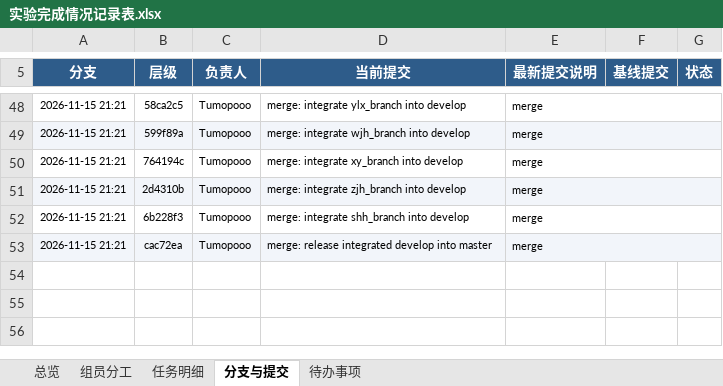
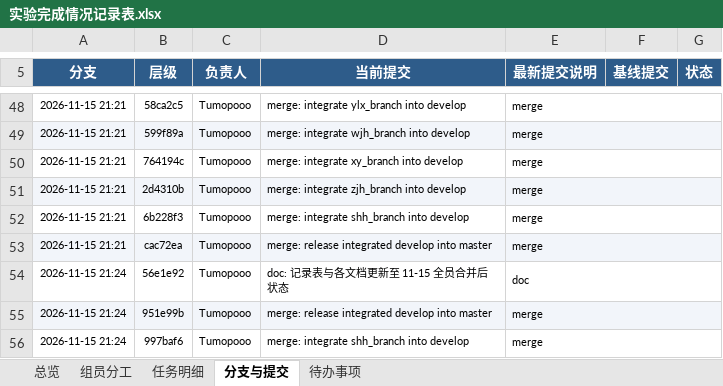
Before and after one commit to Tumopooo/software_work, an Excel workbook: doc/实验完成情况记录表.xlsx, sheet 分支与提交, drawn as a sheet; only a part is shown, gaps mark what is left out; values as stored, in another font and other column widths than the file's, no borders; the diff names each change by its address in the sheet, - before the commit and + after, or states it on an @@ line.

```diff
--- a/doc/实验完成情况记录表.xlsx (sheet 分支与提交)
+++ b/doc/实验完成情况记录表.xlsx (sheet 分支与提交)
+row 54: 2026-11-15 21:24 | 56e1e92 | Tumopooo | doc: 记录表与各文档更新至 11-15 全员合并后状态 | doc
+row 55: 2026-11-15 21:24 | 951e99b | Tumopooo | merge: release integrated develop into master | merge
+row 56: 2026-11-15 21:24 | 997baf6 | Tumopooo | merge: integrate shh_branch into develop | merge
```
Also changed, not shown: sheet 待办事项, sheet 总览, sheet 任务明细, 4 other files.
